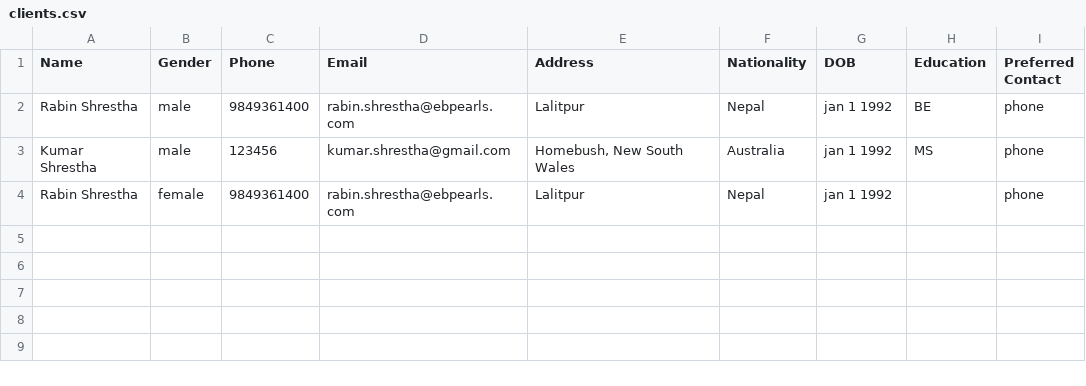
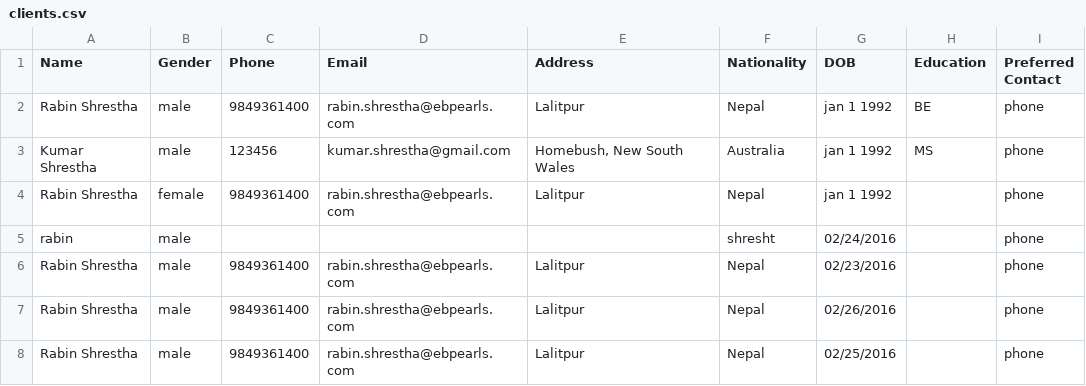
Before and after one commit to rabinshrestha/codingtask, a CSV file: storage/clients.csv, drawn as a sheet.

```diff
--- a/storage/clients.csv
+++ b/storage/clients.csv
@@ -4 +4,5 @@ Name,Gender,Phone,Email,Address,Nationality,DOB,Education,"Preferred Contact"
 "Rabin Shrestha",female,9849361400,rabin.shrestha@ebpearls.com,Lalitpur,Nepal,"jan 1 1992",,phone
+rabin,male,,,,shresht,02/24/2016,,phone
+"Rabin Shrestha",male,9849361400,rabin.shrestha@ebpearls.com,Lalitpur,Nepal,02/23/2016,,phone
+"Rabin Shrestha",male,9849361400,rabin.shrestha@ebpearls.com,Lalitpur,Nepal,02/26/2016,,phone
+"Rabin Shrestha",male,9849361400,rabin.shrestha@ebpearls.com,Lalitpur,Nepal,02/25/2016,,phone
```
Also changed, not shown: 9 other files.
